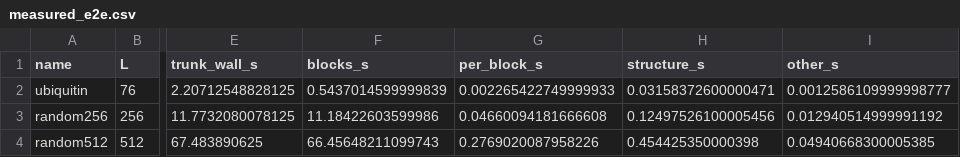
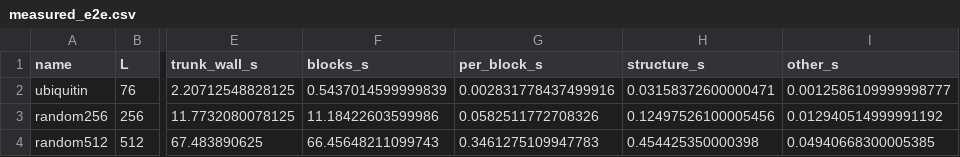
Before and after one commit to antony3911/ForClaude, a CSV file: python/char/results/measured_e2e.csv, drawn as a sheet; only a part is shown, gaps mark what is left out; the diff names each change by its address in the sheet, - before the commit and + after, or states it on an @@ line.

```diff
--- a/python/char/results/measured_e2e.csv
+++ b/python/char/results/measured_e2e.csv
-G2 (per_block_s): 0.002265422749999933
+G2 (per_block_s): 0.002831778437499916
-G3 (per_block_s): 0.04660094181666608
+G3 (per_block_s): 0.0582511772708326
-G4 (per_block_s): 0.2769020087958226
+G4 (per_block_s): 0.3461275109947783
```
Also changed, not shown: 6 other files.
